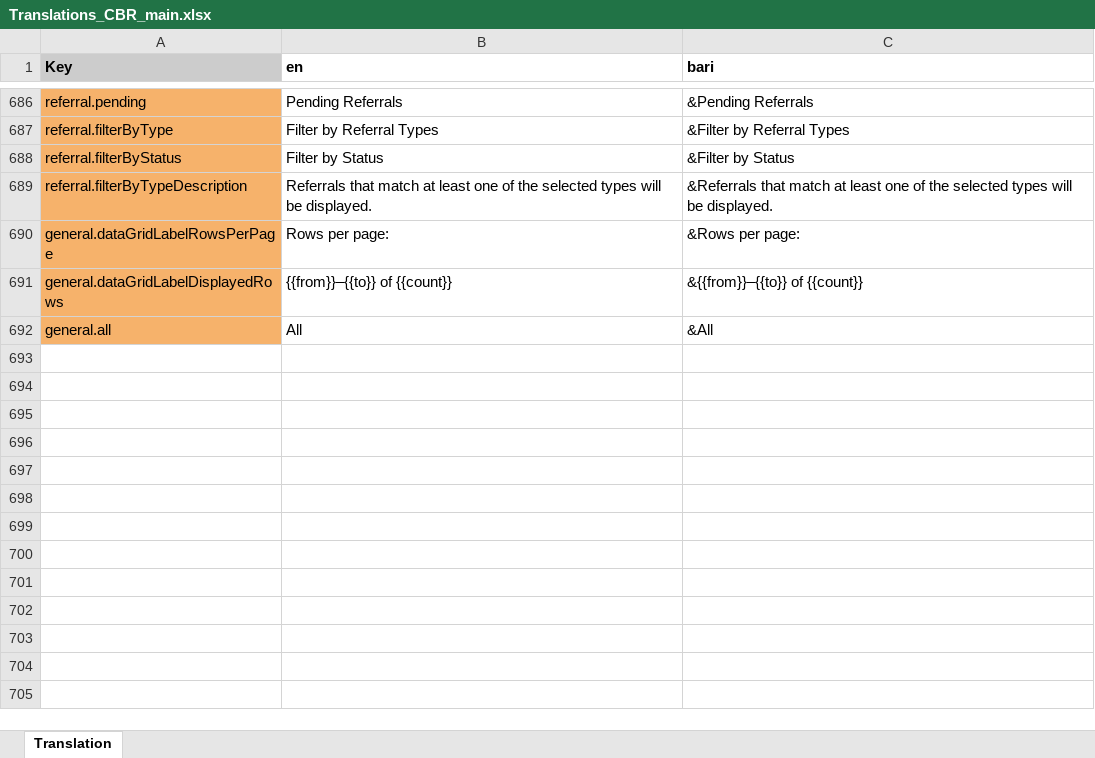
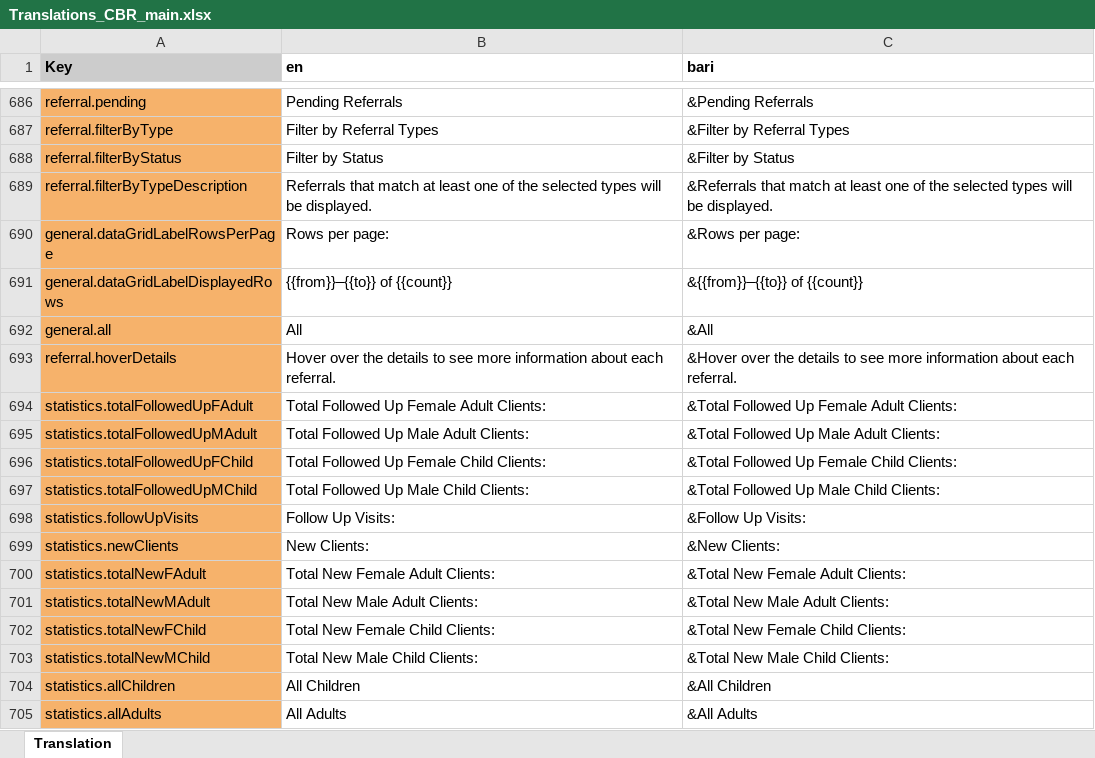
Before and after one commit to drbfraser/HHA-CommunityBasedRehabilitation, an Excel workbook: common/src/locales/Translations_CBR_main.xlsx, sheet Translation, drawn as a sheet; only a part is shown, gaps mark what is left out; values as stored, in another font and other column widths than the file's, no borders; charts and pictures and conditional formats not drawn; the diff names each change by its address in the sheet, - before the commit and + after, or states it on an @@ line.

Commit message:
updated follow up stats and new client stats ui

```diff
--- a/common/src/locales/Translations_CBR_main.xlsx (sheet Translation)
+++ b/common/src/locales/Translations_CBR_main.xlsx (sheet Translation)
+row 693: referral.hoverDetails | Hover over the details to see more information about each referral. | &Hover over the details to see more information about each referral.
+row 694: statistics.totalFollowedUpFAdult | Total Followed Up Female Adult Clients: | &Total Followed Up Female Adult Clients:
+row 695: statistics.totalFollowedUpMAdult | Total Followed Up Male Adult Clients: | &Total Followed Up Male Adult Clients:
+row 696: statistics.totalFollowedUpFChild | Total Followed Up Female Child Clients: | &Total Followed Up Female Child Clients:
+row 697: statistics.totalFollowedUpMChild | Total Followed Up Male Child Clients: | &Total Followed Up Male Child Clients:
+row 698: statistics.followUpVisits | Follow Up Visits: | &Follow Up Visits:
+row 699: statistics.newClients | New Clients: | &New Clients:
+row 700: statistics.totalNewFAdult | Total New Female Adult Clients: | &Total New Female Adult Clients:
+row 701: statistics.totalNewMAdult | Total New Male Adult Clients: | &Total New Male Adult Clients:
+row 702: statistics.totalNewFChild | Total New Female Child Clients: | &Total New Female Child Clients:
+row 703: statistics.totalNewMChild | Total New Male Child Clients: | &Total New Male Child Clients:
+row 704: statistics.allChildren | All Children | &All Children
+row 705: statistics.allAdults | All Adults | &All Adults
```
Also changed, not shown: 6 other files.
